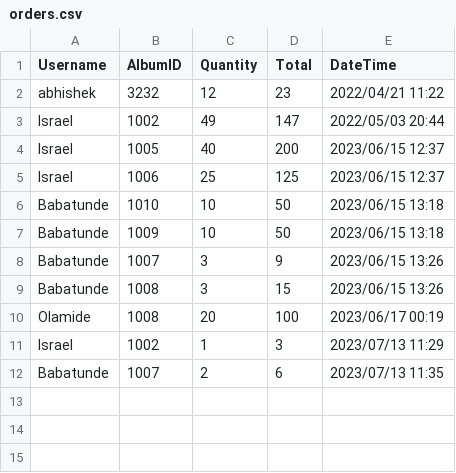
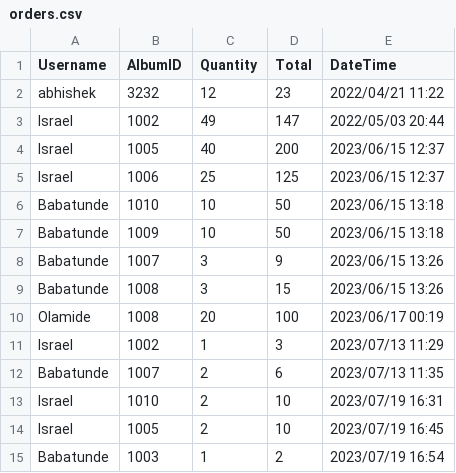
Before and after one commit to Dcomforter/CLI-Music-Store, a CSV file: orders.csv, drawn as a sheet.

```diff
--- a/orders.csv
+++ b/orders.csv
@@ -12 +12,4 @@ Israel,1002,1,3,2023/07/13 11:29
 Babatunde,1007,2,6,2023/07/13 11:35
+Israel,1010,2,10,2023/07/19 16:31
+Israel,1005,2,10,2023/07/19 16:45
+Babatunde,1003,1,2,2023/07/19 16:54
```
Also changed, not shown: albums.csv, 1 other file.
